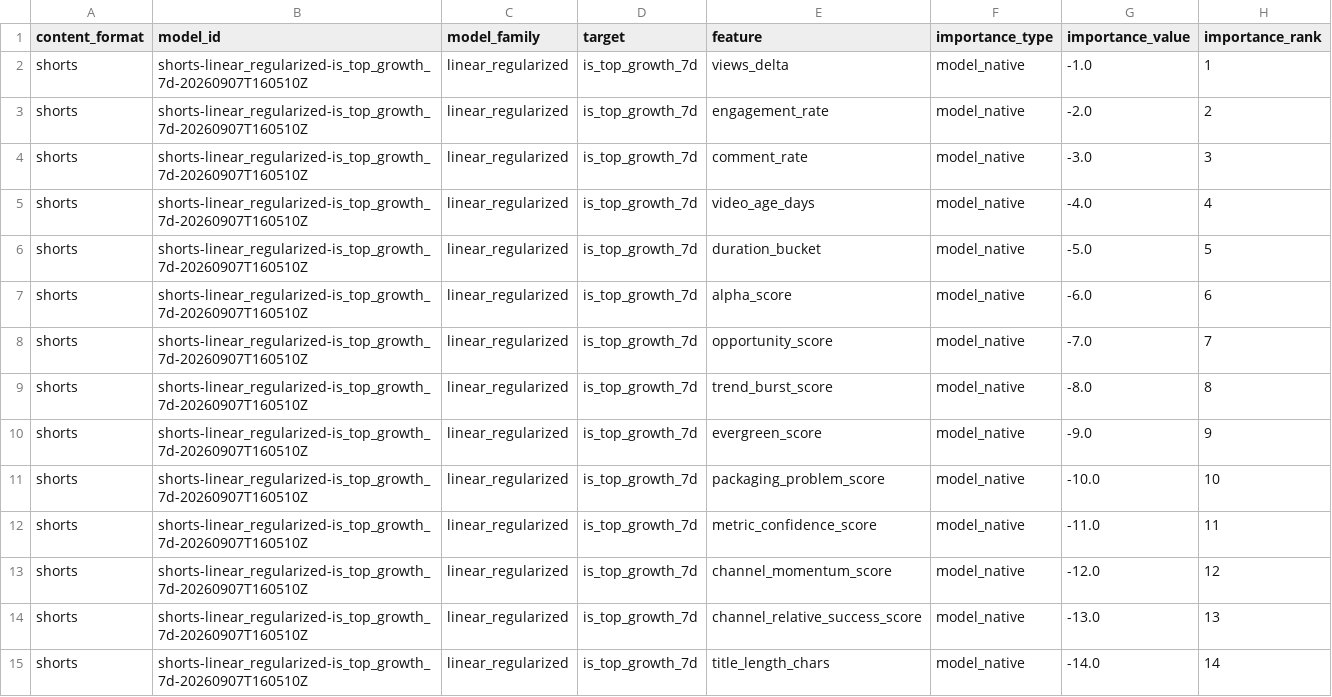
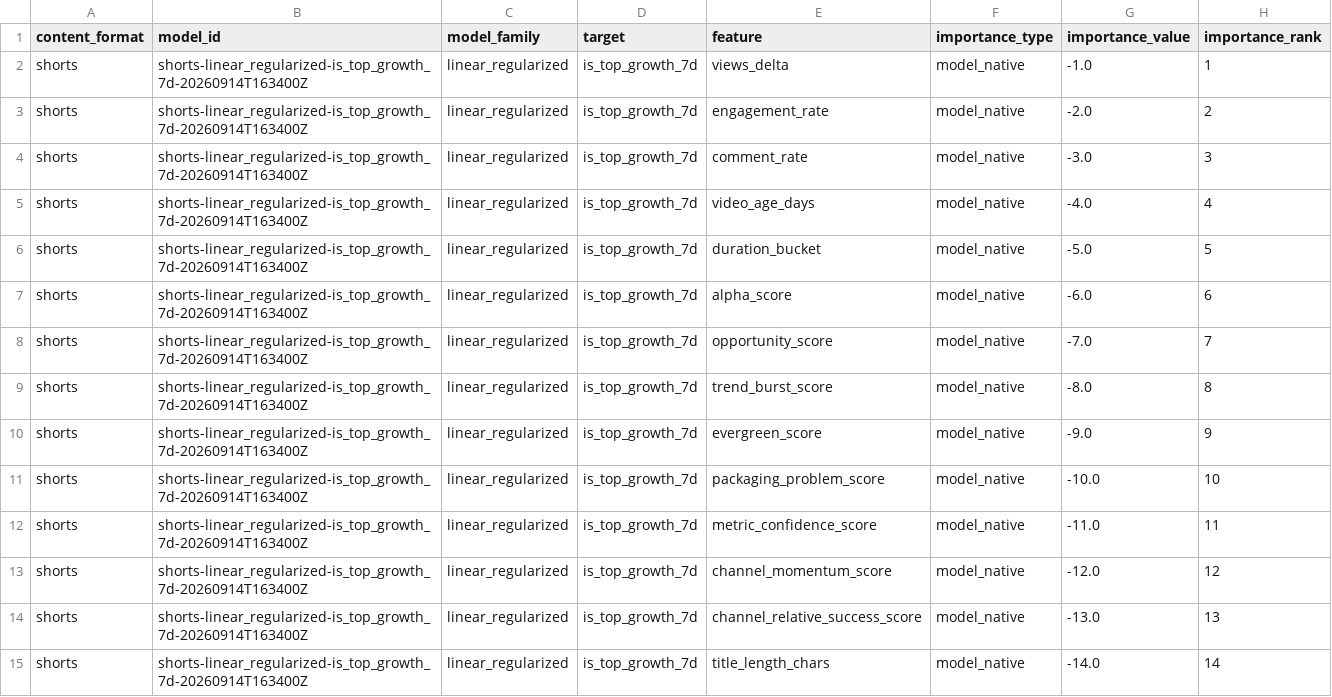
Before and after one commit to jcval94/ytb_history, a CSV file: data/model_reports/formats/shorts/latest_feature_importance.csv, drawn as a sheet; only a part is shown; the diff covers the shown part only; the diff names each change by its address in the sheet, - before the commit and + after, or states it on an @@ line.

```diff
--- a/data/model_reports/formats/shorts/latest_feature_importance.csv
+++ b/data/model_reports/formats/shorts/latest_feature_importance.csv
-B2:B15 (model_id): shorts-linear_regularized-is_top_growth_7d-20260907T160510Z
+B2:B15 (model_id): shorts-linear_regularized-is_top_growth_7d-20260914T163400Z
```
Also changed, not shown: 100 edited cells elsewhere in this file, data/model_reports/formats/shorts/latest_feature_direction.csv, data/model_reports/formats/shorts/latest_model_leaderboard.csv, 25 other files.
